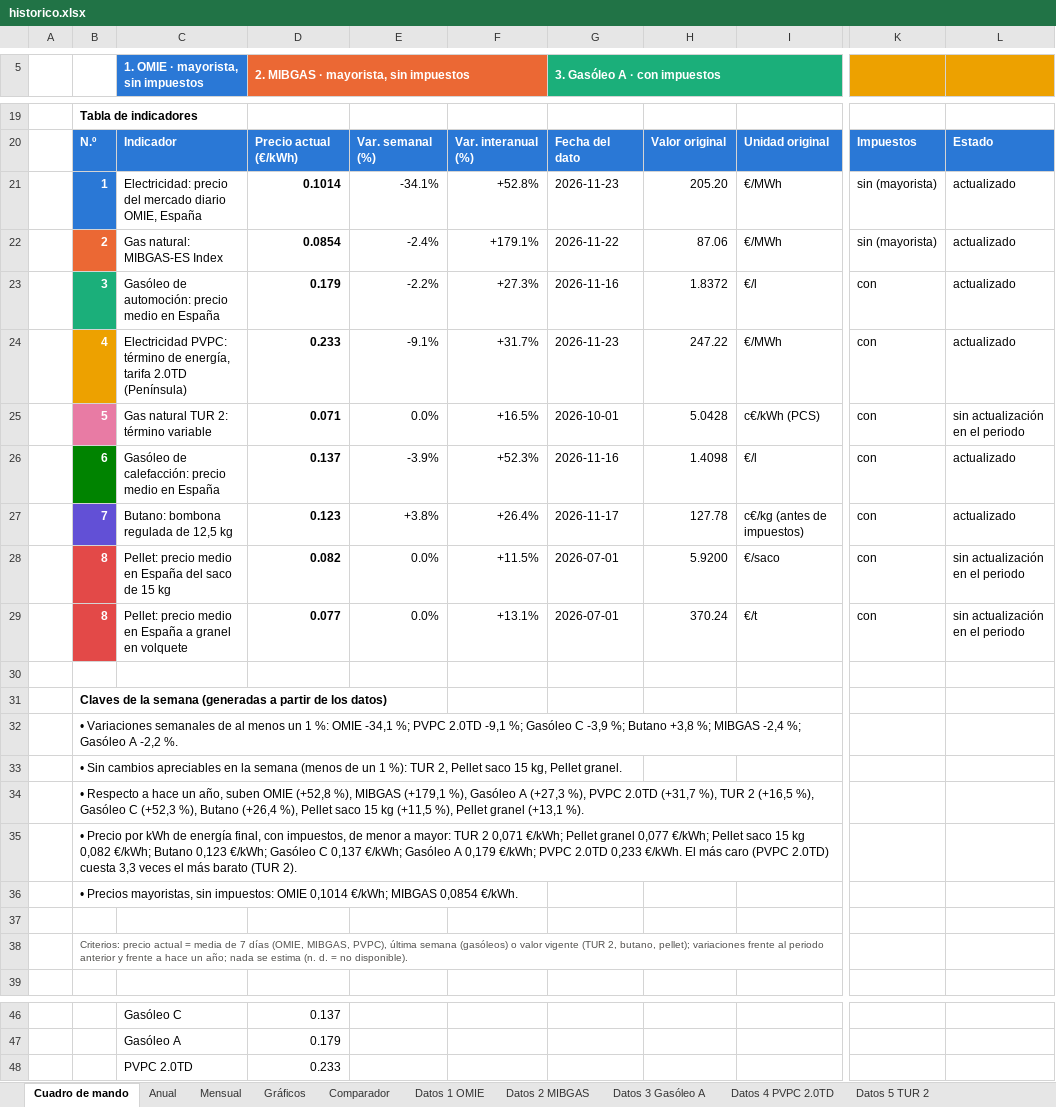
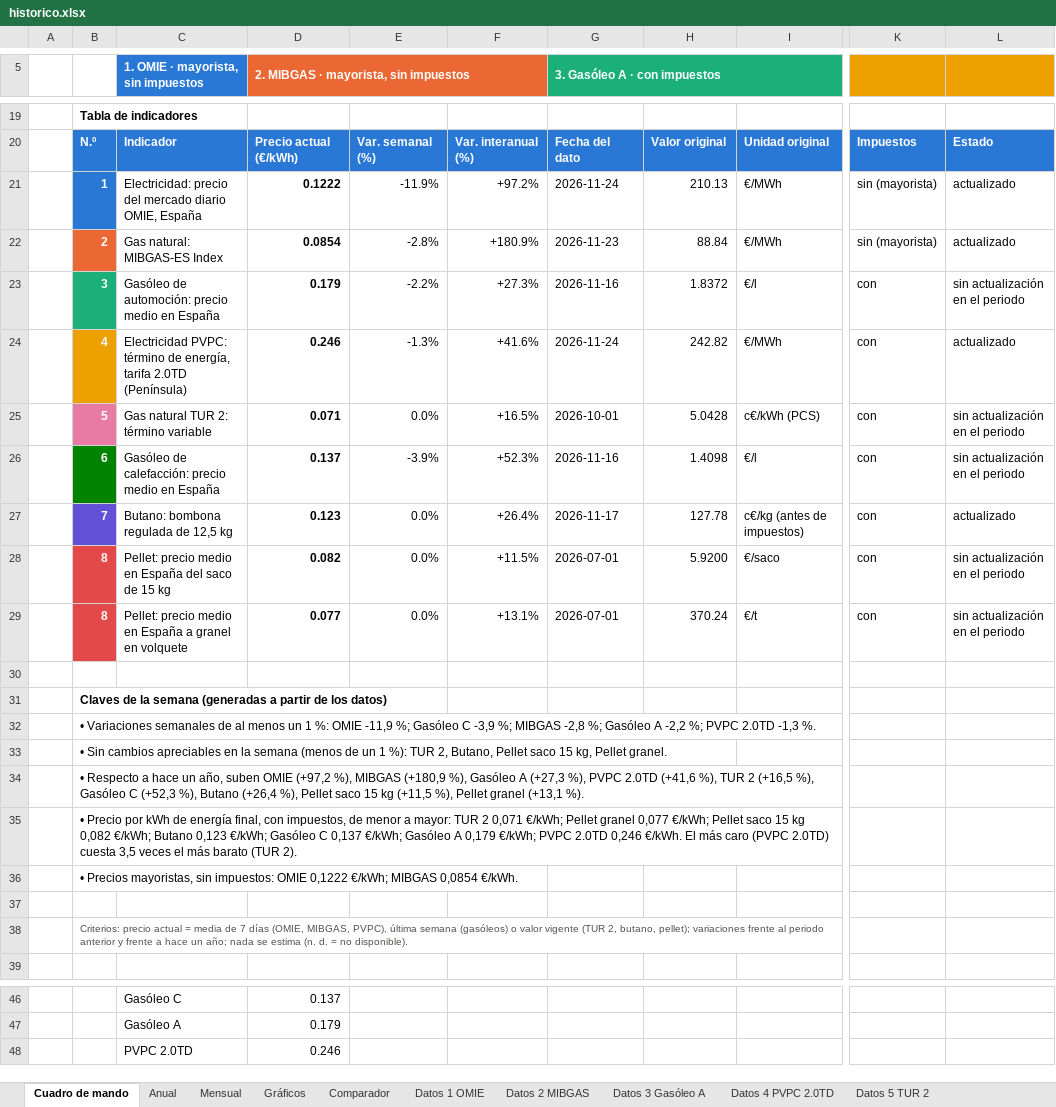
Before and after one commit to pablopardopazosgestan/cuadro-mando-precios-energia, an Excel workbook: sitio/informes/historico.xlsx, sheet Cuadro de mando, drawn as a sheet; only a part is shown, gaps mark what is left out; values as stored, in another font and other column widths than the file's, no borders; charts and pictures and conditional formats not drawn; the diff covers the shown part only; the diff names each change by its address in the sheet, - before the commit and + after, or states it on an @@ line.

```diff
--- a/sitio/informes/historico.xlsx (sheet Cuadro de mando)
+++ b/sitio/informes/historico.xlsx (sheet Cuadro de mando)
-D21: 0.1014
+D21: 0.1222
-E21: -34.1%
+E21: -11.9%
-F21: +52.8%
+F21: +97.2%
-G21 (3. Gasóleo A · con impuestos): 2026-11-23
+G21 (3. Gasóleo A · con impuestos): 2026-11-24
-H21: 205.20
+H21: 210.13
-E22: -2.4%
+E22: -2.8%
-F22: +179.1%
+F22: +180.9%
-G22 (3. Gasóleo A · con impuestos): 2026-11-22
+G22 (3. Gasóleo A · con impuestos): 2026-11-23
-H22: 87.06
+H22: 88.84
-L23: actualizado
+L23: sin actualización en el periodo
-D24: 0.233
+D24: 0.246
-E24: -9.1%
+E24: -1.3%
-F24: +31.7%
+F24: +41.6%
-G24 (3. Gasóleo A · con impuestos): 2026-11-23
+G24 (3. Gasóleo A · con impuestos): 2026-11-24
-H24: 247.22
+H24: 242.82
-L26: actualizado
+L26: sin actualización en el periodo
-E27: +3.8%
+E27: 0.0%
-B32: …%: OMIE -34,1 %; PVPC 2.0TD -9,1 %; Gasóleo C -3,9 %; Butano +3,8 %; MIBGAS -2,4 %; Gasóleo A -2,2 %.
+B32: …%: OMIE -11,9 %; Gasóleo C -3,9 %; MIBGAS -2,8 %; Gasóleo A -2,2 %; PVPC 2.0TD -1,3 %.
-B33: …TUR 2, Pellet saco…
+B33: …TUR 2, Butano, Pellet saco…
-B34: …suben OMIE (+52,8 %), MIBGAS (+179,1 %), Gasóleo A (+27,3 %), PVPC 2.0TD (+31,7 %), TUR…
+B34: …suben OMIE (+97,2 %), MIBGAS (+180,9 %), Gasóleo A (+27,3 %), PVPC 2.0TD (+41,6 %), TUR…
-B35: …PVPC 2.0TD 0,233 €/kWh. El más caro (PVPC 2.0TD) cuesta 3,3 veces el…
+B35: …PVPC 2.0TD 0,246 €/kWh. El más caro (PVPC 2.0TD) cuesta 3,5 veces el…
-B36: …impuestos: OMIE 0,1014 €/kWh; MIBGAS…
+B36: …impuestos: OMIE 0,1222 €/kWh; MIBGAS…
-D48: 0.233
+D48: 0.246
```
Also changed, not shown: 13 edited cells and cell formats elsewhere in this sheet, sheet Datos 4 PVPC 2.0TD, sheet Datos 1 OMIE, sheet Datos 2 MIBGAS, sheet Mensual, sheet Anual, 16 other files.
